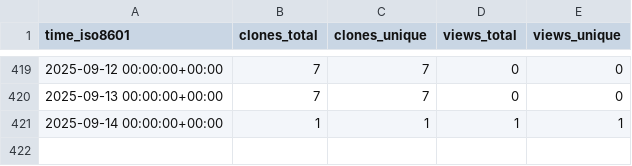
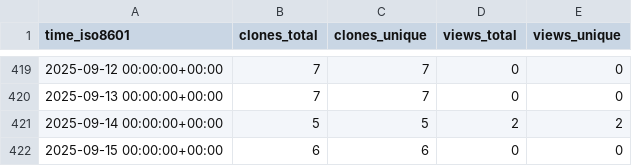
Before and after one commit to CDCgov/Opioid_SUD_MHI_MedCodes, a CSV file: CDCgov/Opioid_SUD_MHI_MedCodes/ghrs-data/views_clones_aggregate.csv, drawn as a sheet; only a part is shown, gaps mark what is left out.

```diff
--- a/CDCgov/Opioid_SUD_MHI_MedCodes/ghrs-data/views_clones_aggregate.csv
+++ b/CDCgov/Opioid_SUD_MHI_MedCodes/ghrs-data/views_clones_aggregate.csv
@@ -420,2 +420,3 @@ time_iso8601,clones_total,clones_unique,views_total,views_unique
 2025-09-13 00:00:00+00:00,7,7,0,0
-2025-09-14 00:00:00+00:00,1,1,1,1
+2025-09-14 00:00:00+00:00,5,5,2,2
+2025-09-15 00:00:00+00:00,6,6,0,0
```
Also changed, not shown: 1 other file.
